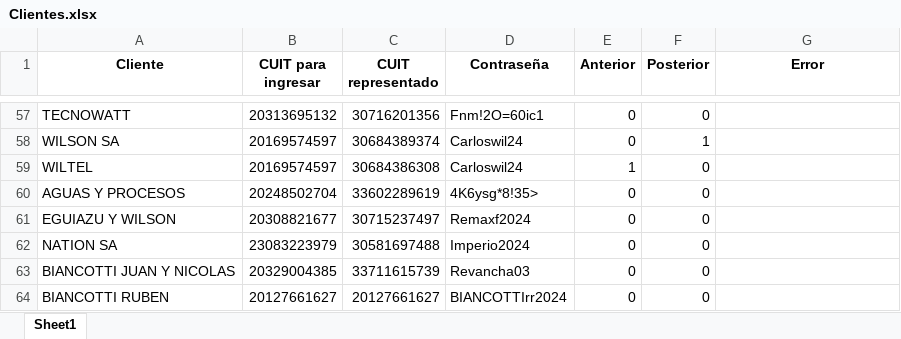
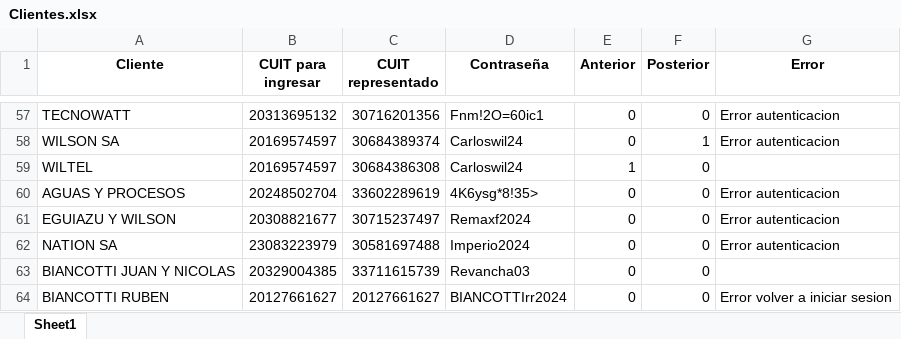
Before and after one commit to NachoZ2001/Control-laboral-351, an Excel workbook: Data/Clientes.xlsx, sheet Sheet1, drawn as a sheet; only a part is shown, gaps mark what is left out; values as stored, in another font and other column widths than the file's, no borders; the diff covers the shown part only; the diff names each change by its address in the sheet, - before the commit and + after, or states it on an @@ line.

```diff
--- a/Data/Clientes.xlsx (sheet Sheet1)
+++ b/Data/Clientes.xlsx (sheet Sheet1)
-G57:G58 (Error): (empty)
+G57:G58 (Error): Error autenticacion
-G60:G62 (Error): (empty)
+G60:G62 (Error): Error autenticacion
-G64 (Error): (empty)
+G64 (Error): Error volver a iniciar sesion
```
Also changed, not shown: 47 edited cells elsewhere in this sheet, 3 other files.
